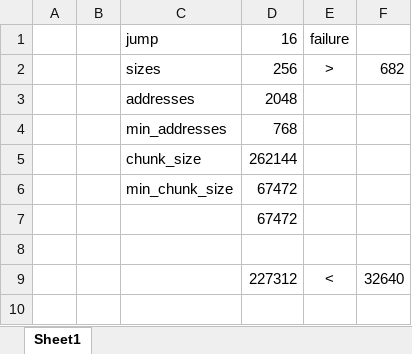
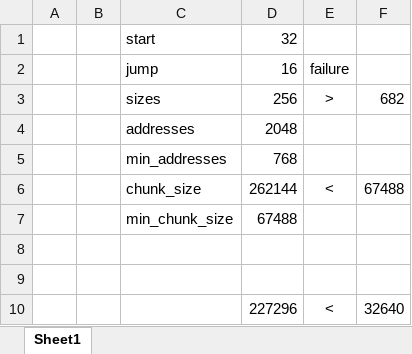
Before and after one commit to abd-msyukyu-odoo/libft, an Excel workbook: memory_manager/doc/memanager_construct_checker.xlsx, sheet Sheet1, drawn as a sheet; values as stored, in another font and other column widths than the file's, no borders; charts and pictures not drawn; removed rows and columns are numbered as before the commit, all else as after; the diff names each change by its address in the sheet, - before the commit and + after, or states it on an @@ line.

Commit message:
construction / initialization memanager

```diff
--- a/memory_manager/doc/memanager_construct_checker.xlsx (sheet Sheet1)
+++ b/memory_manager/doc/memanager_construct_checker.xlsx (sheet Sheet1)
+row 1:  |  | start | 32
-E6: (empty)
+E6: <
-F6: (empty)
+F6: 67488
-D7: 67472
+D7: 67488
-row 7:  |  |  | 67472
+row 9: (empty)
-D10: 227312
+D10: 227296
```
Also changed, not shown: formulas that keep their value, 3 other files.
